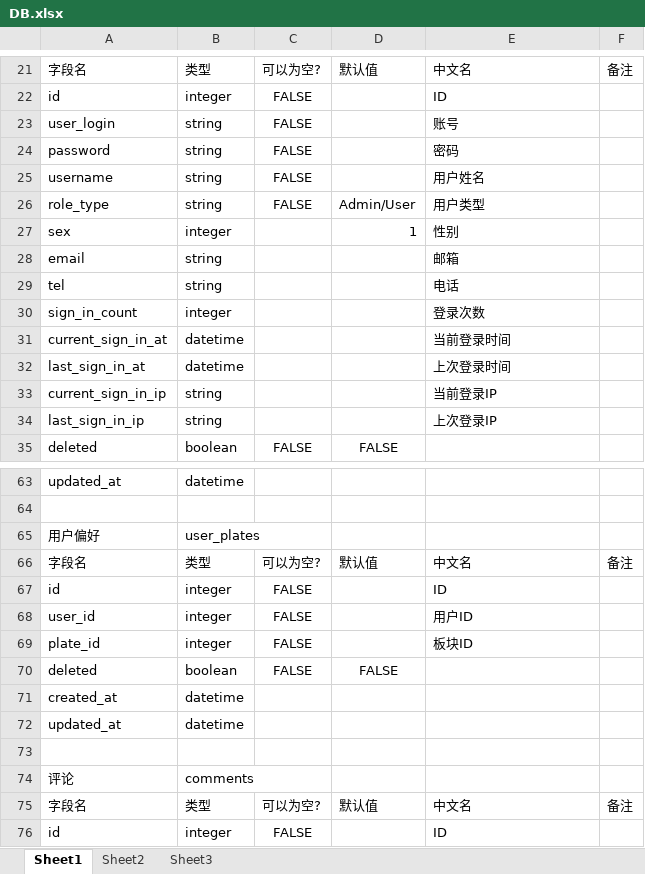
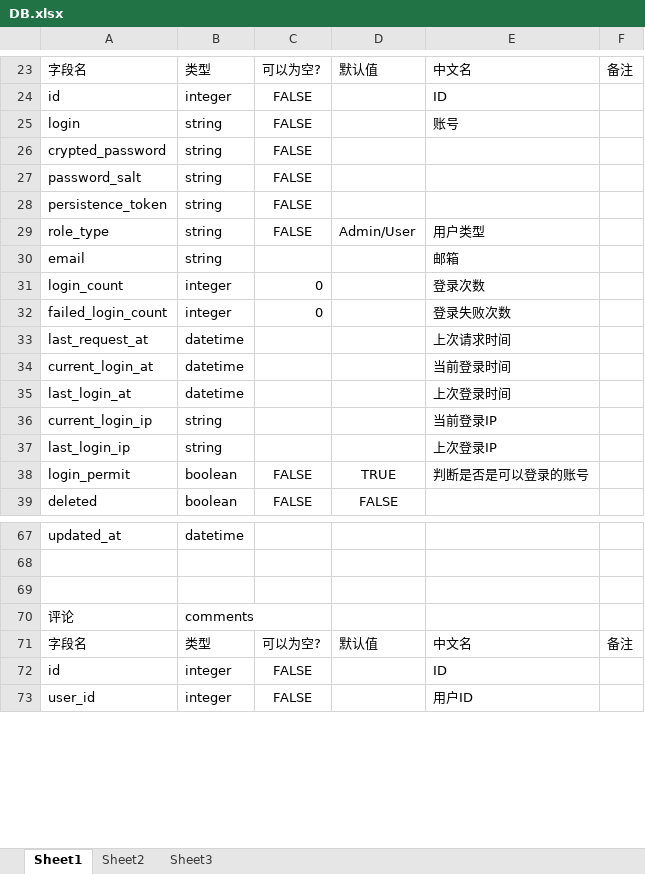
Before and after one commit to chen1125he/hanhan_project, an Excel workbook: DB.xlsx, sheet Sheet1, drawn as a sheet; only a part is shown, gaps mark what is left out; the shorter side is filled out with more unchanged rows; values as stored, in another font and other column widths than the file's, no borders; removed rows and columns are numbered as before the commit, all else as after; the diff covers the shown part only; the diff names each change by its address in the sheet, - before the commit and + after, or states it on an @@ line.

Commit message:
db

```diff
--- a/DB.xlsx (sheet Sheet1)
+++ b/DB.xlsx (sheet Sheet1)
-A25: user_login
+A25: login
+row 26: crypted_password | string | FALSE
-A27: password
+A27: password_salt
-E27: 密码
+E27: (empty)
-A28: username
+A28: persistence_token
-E28: 用户姓名
+E28: (empty)
-row 27: sex | integer |  | 1 | 性别
-row 29: tel | string |  |  | 电话
-A31: sign_in_count
+A31: login_count
-C31: (empty)
+C31: 0
+row 32: failed_login_count | integer | 0 |  | 登录失败次数
+row 33: last_request_at | datetime |  |  | 上次请求时间
-A34: current_sign_in_at
+A34: current_login_at
-A35: last_sign_in_at
+A35: last_login_at
-A36: current_sign_in_ip
+A36: current_login_ip
-A37: last_sign_in_ip
+A37: last_login_ip
+row 38: login_permit | boolean | FALSE | TRUE | 判断是否是可以登录的账号
-row 65: 用户偏好 | user_plates
-row 66: 字段名 | 类型 | 可以为空? | 默认值 | 中文名 | 备注
-row 67: id | integer | FALSE |  | ID
-row 68: user_id | integer | FALSE |  | 用户ID
-row 69: plate_id | integer | FALSE |  | 板块ID
-row 70: deleted | boolean | FALSE | FALSE
-row 71: created_at | datetime
-row 72: updated_at | datetime
```
Also changed, not shown: 4 added rows elsewhere in this sheet.
